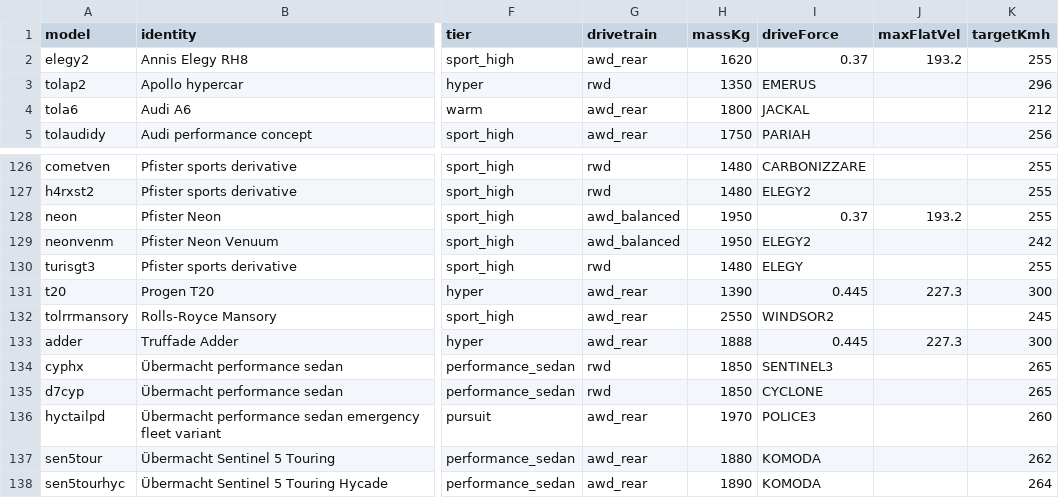
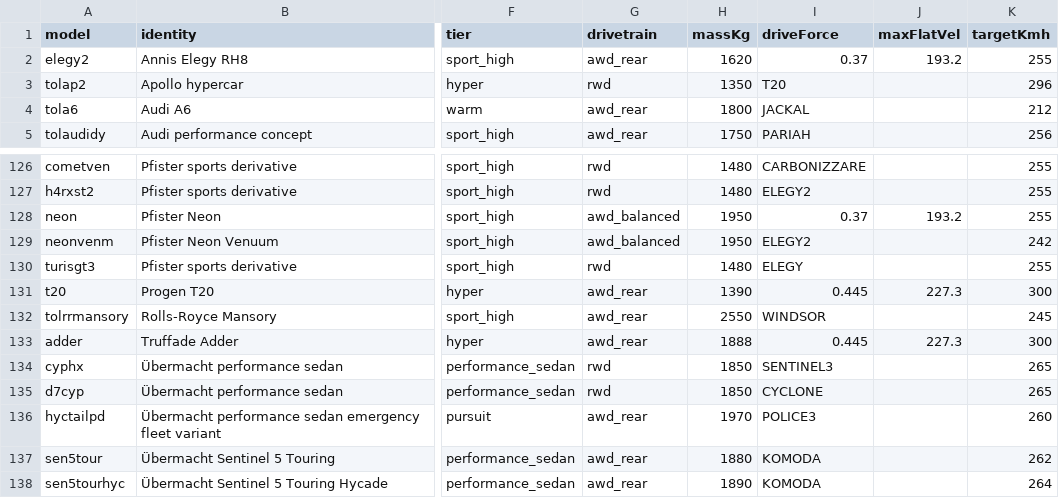
Before and after one commit to trencito42/newrpg, a CSV file: docs/vehicles/VEHICLE_PHYSICS_AUDIT.csv, drawn as a sheet; only a part is shown, gaps mark what is left out; the diff names each change by its address in the sheet, - before the commit and + after, or states it on an @@ line.

```diff
--- a/docs/vehicles/VEHICLE_PHYSICS_AUDIT.csv
+++ b/docs/vehicles/VEHICLE_PHYSICS_AUDIT.csv
-I3 (driveForce): EMERUS
+I3 (driveForce): T20
-I132 (driveForce): WINDSOR2
+I132 (driveForce): WINDSOR
```
Also changed, not shown: docs/vehicles/HANDLING_DONOR_MAP.csv, 17 other files.
